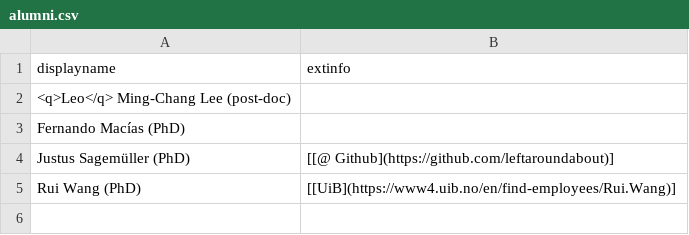
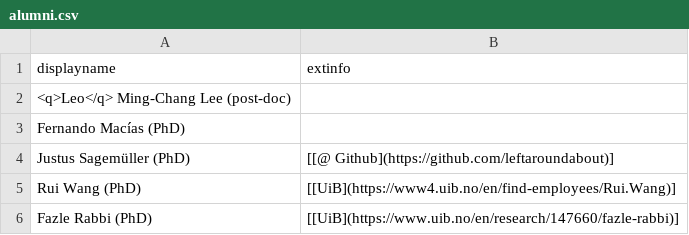
Before and after one commit to selabhvl/selabhvl.github.io, a CSV file: docs/_data/alumni.csv, drawn as a sheet.

Commit message:
rabbi

```diff
--- a/docs/_data/alumni.csv
+++ b/docs/_data/alumni.csv
@@ -5 +5,2 @@ Justus Sagemüller (PhD),[[@ Github](https://github.com/leftaroundabout)]
 Rui Wang (PhD),[[UiB](https://www4.uib.no/en/find-employees/Rui.Wang)]
+Fazle Rabbi (PhD),[[UiB](https://www.uib.no/en/research/147660/fazle-rabbi)]
```
